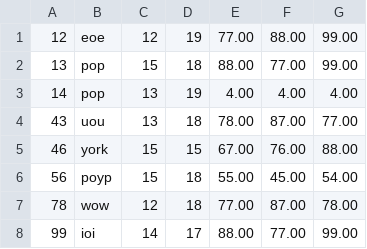
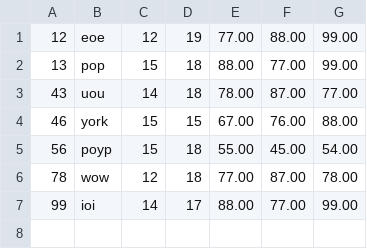
Before and after one commit to BlueIs-A2ul/my_some_code, a CSV file: csv_main/data.csv, drawn as a sheet.

```diff
--- a/csv_main/data.csv
+++ b/csv_main/data.csv
@@ -2,4 +2,3 @@
 13,pop,15,18,88.00,77.00,99.00
-14,pop,13,19,4.00,4.00,4.00
-43,uou,13,18,78.00,87.00,77.00
+43,uou,14,18,78.00,87.00,77.00
 46,york,15,15,67.00,76.00,88.00
```
Also changed, not shown: 5 other files.
